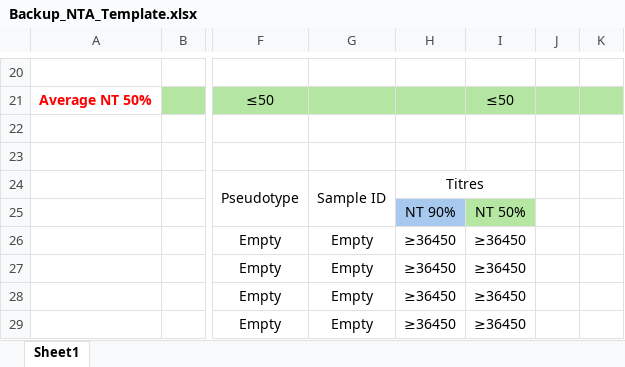
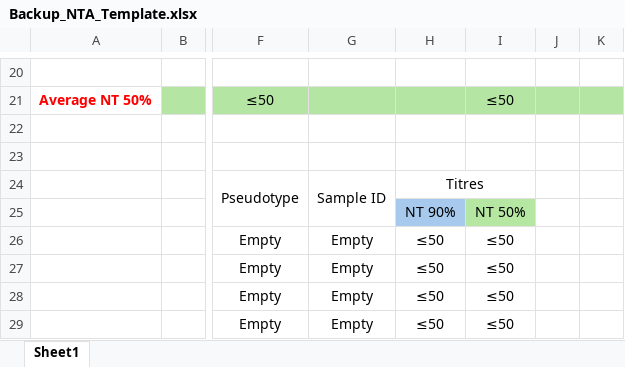
Before and after one commit to sscott97/NTAWeb, an Excel workbook: excel_templates/Backup_NTA_Template.xlsx, sheet Sheet1, drawn as a sheet; only a part is shown, gaps mark what is left out; values as stored, in another font and other column widths than the file's, no borders; conditional formats not drawn; the diff names each change by its address in the sheet, - before the commit and + after, or states it on an @@ line.

```diff
--- a/excel_templates/Backup_NTA_Template.xlsx (sheet Sheet1)
+++ b/excel_templates/Backup_NTA_Template.xlsx (sheet Sheet1)
-H26:H29: ≥36450
+H26:H29: ≤50
-I26:I29: ≥36450
+I26:I29: ≤50
```
Also changed, not shown: excel_templates/Measles_NTA_Template.xlsx, excel_templates/NTA_Template.xlsx, 12 other files.
